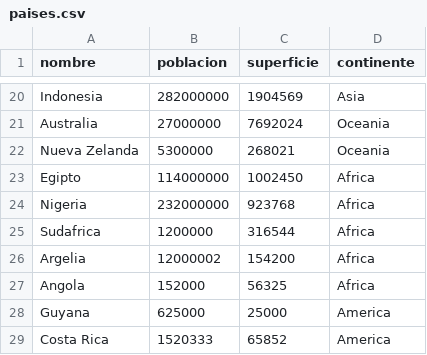
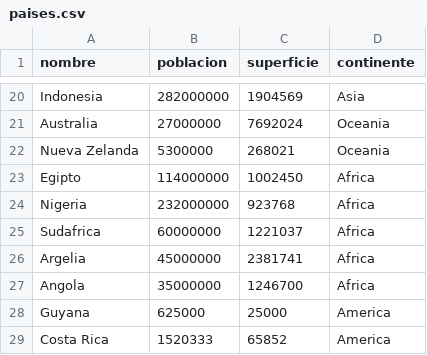
Before and after one commit to lauto554/TPI, a CSV file: paises.csv, drawn as a sheet; only a part is shown, gaps mark what is left out.

```diff
--- a/paises.csv
+++ b/paises.csv
@@ -24,5 +24,5 @@ Egipto,114000000,1002450,Africa
 Nigeria,232000000,923768,Africa
-Sudafrica,1200000,316544,Africa
-Argelia,12000002,154200,Africa
-Angola,152000,56325,Africa
+Sudafrica,60000000,1221037,Africa
+Argelia,45000000,2381741,Africa
+Angola,35000000,1246700,Africa
 Guyana,625000,25000,America
```
Also changed, not shown: 16 other files.
